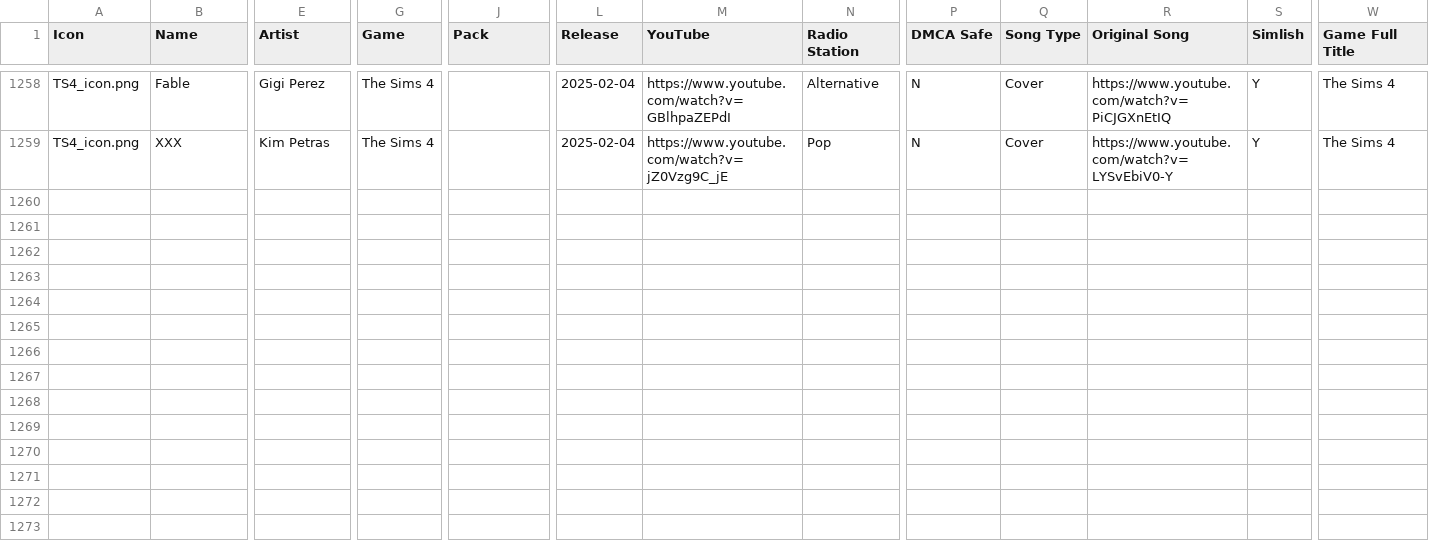
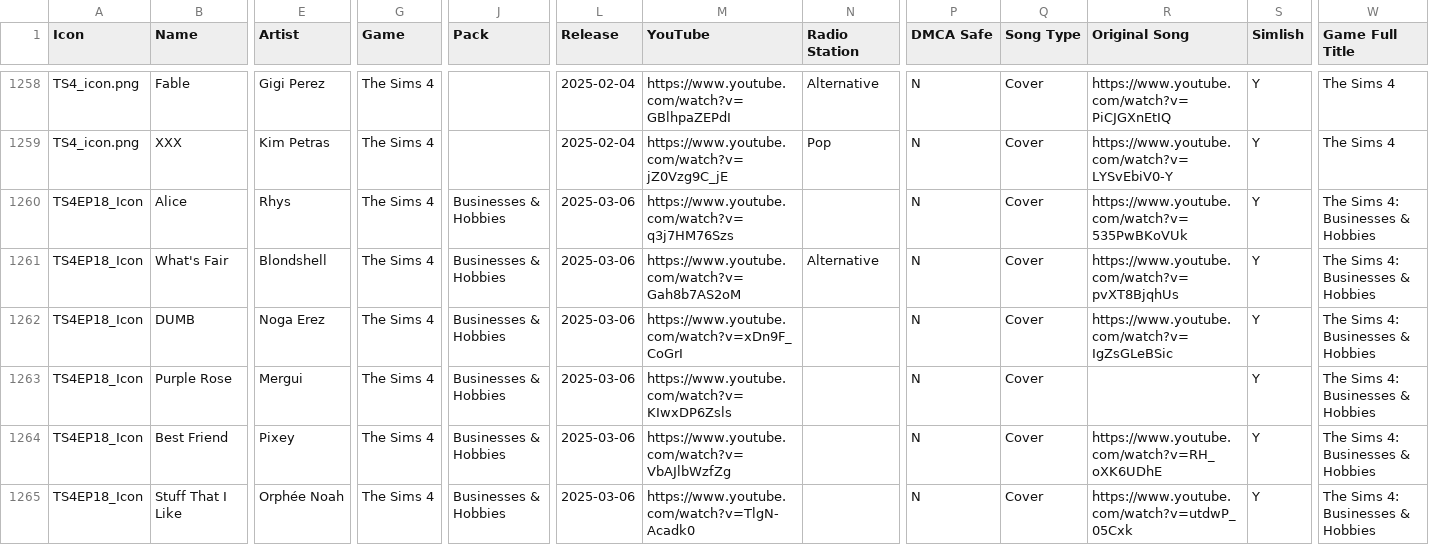
Before and after one commit to dyzancorn/SimsRadioDataTest, a CSV file: Sims Radio Music.csv, drawn as a sheet; only a part is shown, gaps mark what is left out; rows hold the shown columns only; the diff covers the shown part only; the diff names each change by its address in the sheet, - before the commit and + after, or states it on an @@ line.

Commit message:
Add files via upload

```diff
--- a/Sims Radio Music.csv
+++ b/Sims Radio Music.csv
+row 1260: TS4EP18_Icon | Alice | Rhys | The Sims 4 | Businesses & Hobbies | 2025-03-06 | https://www.youtube.com/watch?v=q3j7HM76Szs |  | N | Cover | https://www.youtube.com/watch?v=535PwBKoVUk | Y | The Sims 4: Businesses & Hobbies
+row 1261: TS4EP18_Icon | What's Fair | Blondshell | The Sims 4 | Businesses & Hobbies | 2025-03-06 | https://www.youtube.com/watch?v=Gah8b7AS2oM | Alternative | N | Cover | https://www.youtube.com/watch?v=pvXT8BjqhUs | Y | The Sims 4: Businesses & Hobbies
+row 1262: TS4EP18_Icon | DUMB | Noga Erez | The Sims 4 | Businesses & Hobbies | 2025-03-06 | https://www.youtube.com/watch?v=xDn9F_CoGrI |  | N | Cover | https://www.youtube.com/watch?v=IgZsGLeBSic | Y | The Sims 4: Businesses & Hobbies
+row 1263: TS4EP18_Icon | Purple Rose | Mergui | The Sims 4 | Businesses & Hobbies | 2025-03-06 | https://www.youtube.com/watch?v=KIwxDP6Zsls |  | N | Cover |  | Y | The Sims 4: Businesses & Hobbies
+row 1264: TS4EP18_Icon | Best Friend | Pixey | The Sims 4 | Businesses & Hobbies | 2025-03-06 | https://www.youtube.com/watch?v=VbAJlbWzfZg |  | N | Cover | https://www.youtube.com/watch?v=RH_oXK6UDhE | Y | The Sims 4: Businesses & Hobbies
+row 1265: TS4EP18_Icon | Stuff That I Like | Orphée Noah | The Sims 4 | Businesses & Hobbies | 2025-03-06 | https://www.youtube.com/watch?v=TlgN-Acadk0 |  | N | Cover | https://www.youtube.com/watch?v=utdwP_05Cxk | Y | The Sims 4: Businesses & Hobbies
```
Also changed, not shown: 6 added rows elsewhere in this file.
